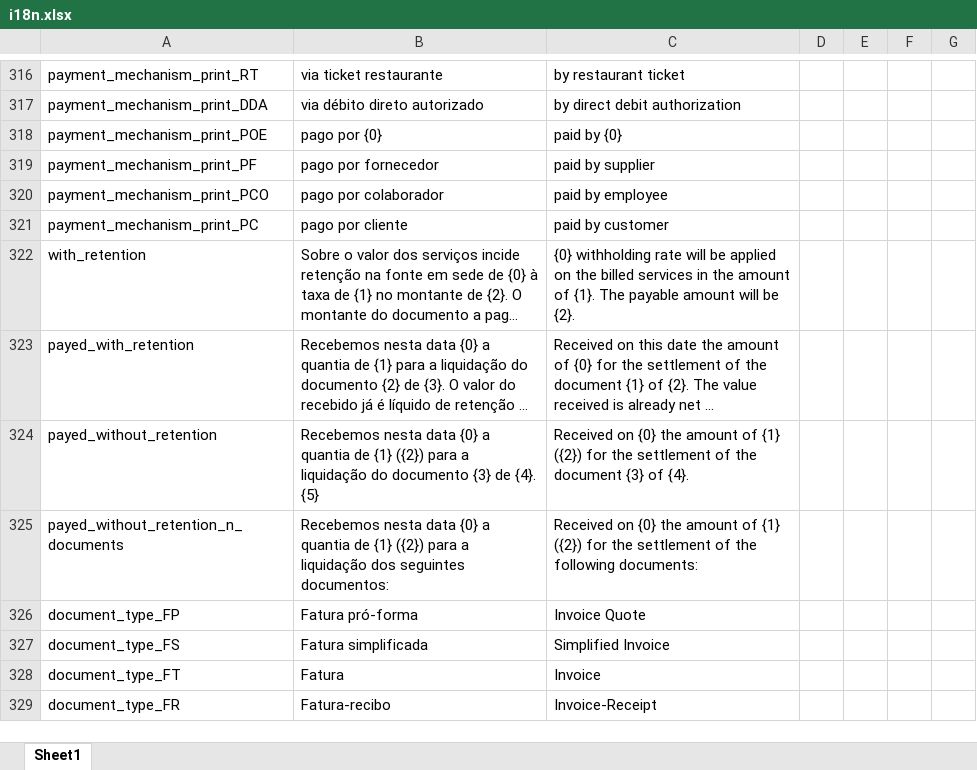
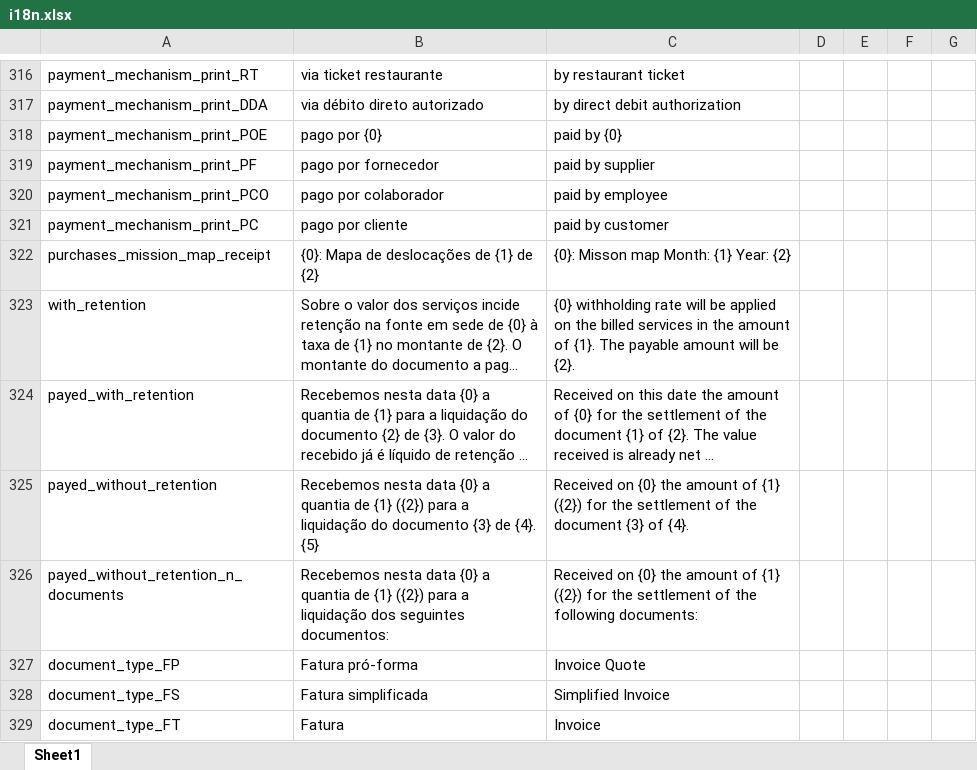
Before and after one commit to vpfpinho/sp-duh, an Excel workbook: config/i18n/i18n.xlsx, sheet Sheet1, drawn as a sheet; only a part is shown, gaps mark what is left out; the shorter side is filled out with more unchanged rows; long unchanged cells end in …; values as stored, in another font and other column widths than the file's, no borders; table styles not drawn; the diff names each change by its address in the sheet, - before the commit and + after, or states it on an @@ line.

Commit message:
purchases_mission_map_receipt i18n key

```diff
--- a/config/i18n/i18n.xlsx (sheet Sheet1)
+++ b/config/i18n/i18n.xlsx (sheet Sheet1)
+row 322: purchases_mission_map_receipt | {0}: Mapa de deslocações de {1} de {2} | {0}: Misson map Month: {1} Year: {2}
```
